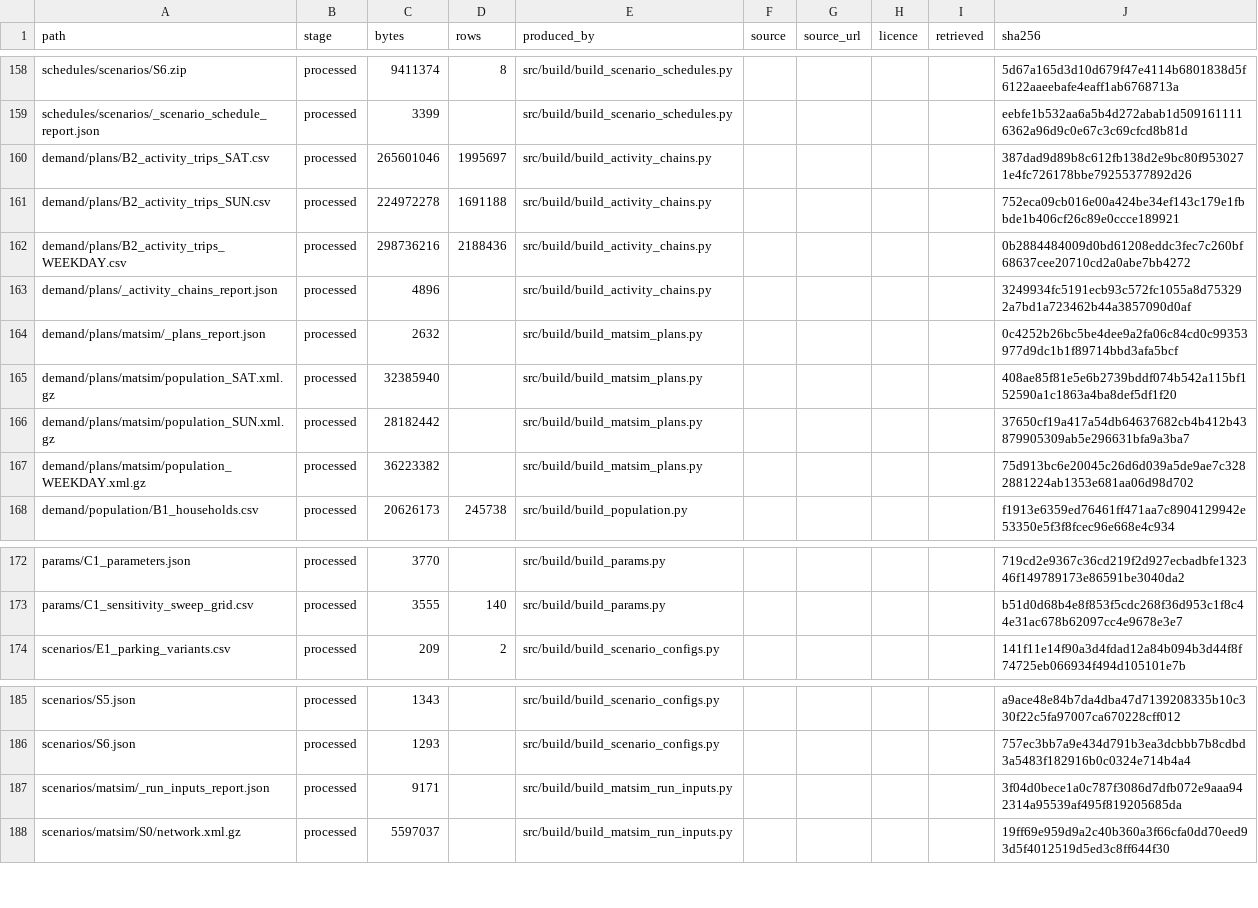
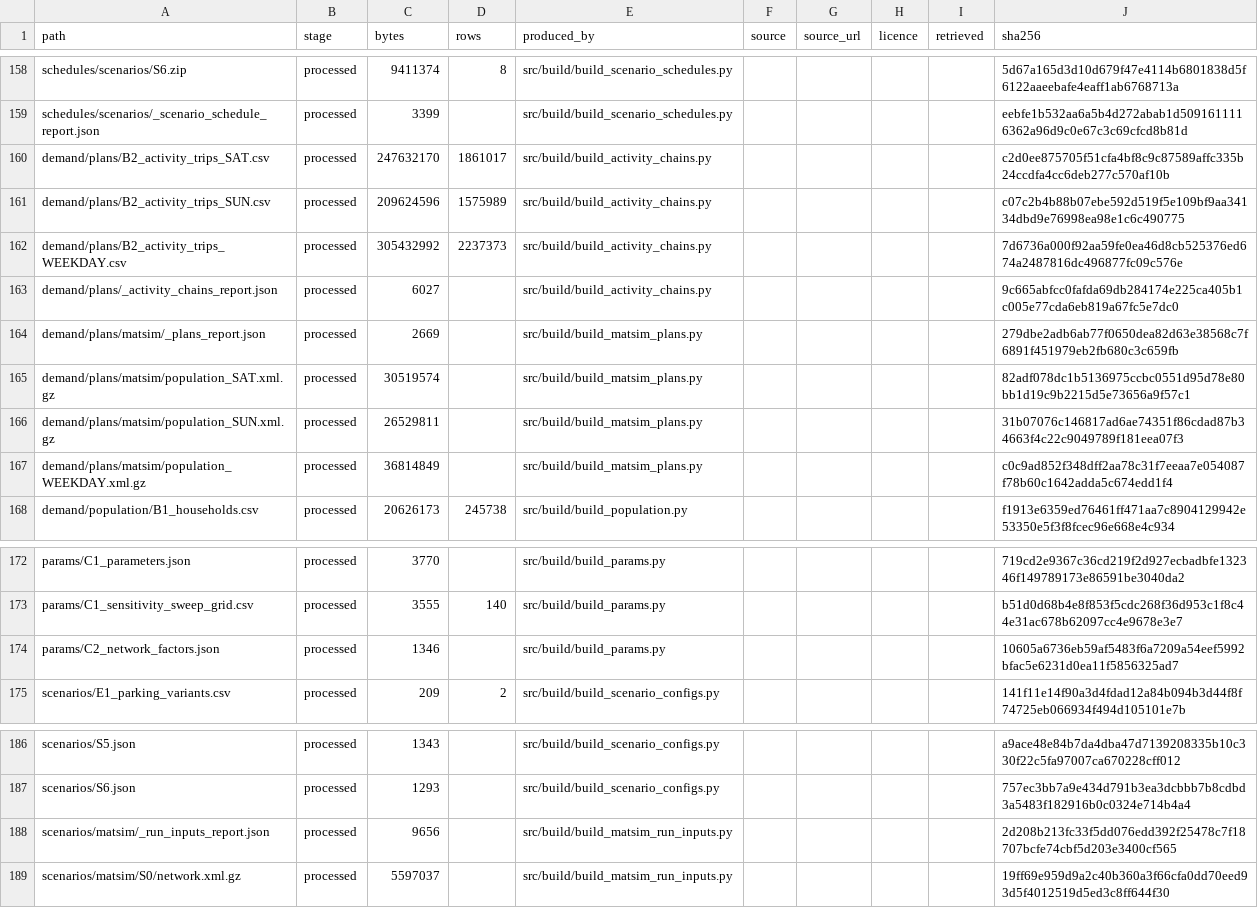
Before and after one commit to praneetdhoolia/NewcastleLRSIM, a CSV file: data/MANIFEST.csv, drawn as a sheet; only a part is shown, gaps mark what is left out.

Commit message:
Measure from Newcastle what was assumed, and make the sweep rule a test
Three P3 constants were typed in when the package already held enough to
derive them. src/build/measure_network_factors.py now measures them into
params/C2_network_factors.json:

  detour factor      1.3376 (was assumed 1.30), from 551 population-weighted
                     zone pairs routed over the observed A1 road graph. The
                     aggregate ratio of summed network to summed straight-line
                     distance, not the mean of per-pair ratios - that is 1.43
                     here, pulled up by short circuitous trips, and would
                     overstate the correction for the long trips that dominate
                     a distance mean.
  weekday/weekend    0.7521 (was implied 0.825), from the RMS traffic counts'
                     own WEEKDAYS and WEEKENDS periods over 551 station-years.
                     The counts do not separate Saturday from Sunday, so that
                     split alone stays assumed and swept.
  work attendance    census G62 gives 0.651, used only as the LOWER BOUND of
                     the P_MANDATORY sweep. It cannot set the value: census
                     night was August 2021 with 19.2% working from home, and
                     DECISIONS 2.4 already rules G62 out as a behavioural rate.

Seven parameters carried no sweep range, breaching proposal 8.1 as quoted at
the top of DECISIONS.md. They now carry one, and check_package.py tests the
rule rather than leaving it to discipline - including that the measured
factors declare themselves measured and sit inside their own sweeps.

What is genuinely not localisable is labelled so: MATSim's performing,
monetary distance rate, typical durations and replanning weights are
properties of the scoring formulation, not observable quantities of Newcastle.
What is localisable but unavailable is recorded as such: EXTERNAL_INTERACTION_RATE
needs the ABS journey-to-work origin-destination table, which the package does
not hold - added to DECISIONS 13.

Also implements a check that was specified and then missed: every resident
agent's home zone must be in the core tier, and every boundary agent's in the
external tier. The tier set was being computed and never used.

497 -> 528 checks, all passing.

```diff
--- a/data/MANIFEST.csv
+++ b/data/MANIFEST.csv
@@ -159,10 +159,10 @@ schedules/scenarios/S6.zip,processed,9411374,8,src/build/build_scenario_schedule
 schedules/scenarios/_scenario_schedule_report.json,processed,3399,,src/build/build_scenario_schedules.py,,,,,eebfe1b532aa6a5b4d272abab1d5091611116362a96d9c0e67c3c69cfcd8b81d
-demand/plans/B2_activity_trips_SAT.csv,processed,265601046,1995697,src/build/build_activity_chains.py,,,,,387dad9d89b8c612fb138d2e9bc80f9530271e4fc726178bbe79255377892d26
-demand/plans/B2_activity_trips_SUN.csv,processed,224972278,1691188,src/build/build_activity_chains.py,,,,,752eca09cb016e00a424be34ef143c179e1fbbde1b406cf26c89e0ccce189921
-demand/plans/B2_activity_trips_WEEKDAY.csv,processed,298736216,2188436,src/build/build_activity_chains.py,,,,,0b2884484009d0bd61208eddc3fec7c260bf68637cee20710cd2a0abe7bb4272
-demand/plans/_activity_chains_report.json,processed,4896,,src/build/build_activity_chains.py,,,,,3249934fc5191ecb93c572fc1055a8d753292a7bd1a723462b44a3857090d0af
-demand/plans/matsim/_plans_report.json,processed,2632,,src/build/build_matsim_plans.py,,,,,0c4252b26bc5be4dee9a2fa06c84cd0c99353977d9dc1b1f89714bbd3afa5bcf
-demand/plans/matsim/population_SAT.xml.gz,processed,32385940,,src/build/build_matsim_plans.py,,,,,408ae85f81e5e6b2739bddf074b542a115bf152590a1c1863a4ba8def5df1f20
-demand/plans/matsim/population_SUN.xml.gz,processed,28182442,,src/build/build_matsim_plans.py,,,,,37650cf19a417a54db64637682cb4b412b43879905309ab5e296631bfa9a3ba7
-demand/plans/matsim/population_WEEKDAY.xml.gz,processed,36223382,,src/build/build_matsim_plans.py,,,,,75d913bc6e20045c26d6d039a5de9ae7c3282881224ab1353e681aa06d98d702
+demand/plans/B2_activity_trips_SAT.csv,processed,247632170,1861017,src/build/build_activity_chains.py,,,,,c2d0ee875705f51cfa4bf8c9c87589affc335b24ccdfa4cc6deb277c570af10b
+demand/plans/B2_activity_trips_SUN.csv,processed,209624596,1575989,src/build/build_activity_chains.py,,,,,c07c2b4b88b07ebe592d519f5e109bf9aa34134dbd9e76998ea98e1c6c490775
+demand/plans/B2_activity_trips_WEEKDAY.csv,processed,305432992,2237373,src/build/build_activity_chains.py,,,,,7d6736a000f92aa59fe0ea46d8cb525376ed674a2487816dc496877fc09c576e
+demand/plans/_activity_chains_report.json,processed,6027,,src/build/build_activity_chains.py,,,,,9c665abfcc0fafda69db284174e225ca405b1c005e77cda6eb819a67fc5e7dc0
+demand/plans/matsim/_plans_report.json,processed,2669,,src/build/build_matsim_plans.py,,,,,279dbe2adb6ab77f0650dea82d63e38568c7f6891f451979eb2fb680c3c659fb
+demand/plans/matsim/population_SAT.xml.gz,processed,30519574,,src/build/build_matsim_plans.py,,,,,82adf078dc1b5136975ccbc0551d95d78e80bb1d19c9b2215d5e73656a9f57c1
+demand/plans/matsim/population_SUN.xml.gz,processed,26529811,,src/build/build_matsim_plans.py,,,,,31b07076c146817ad6ae74351f86cdad87b34663f4c22c9049789f181eea07f3
+demand/plans/matsim/population_WEEKDAY.xml.gz,processed,36814849,,src/build/build_matsim_plans.py,,,,,c0c9ad852f348dff2aa78c31f7eeaa7e054087f78b60c1642adda5c674edd1f4
 demand/population/B1_households.csv,processed,20626173,245738,src/build/build_population.py,,,,,f1913e6359ed76461ff471aa7c8904129942e53350e5f3f8fcec96e668e4c934
@@ -173,2 +173,3 @@ params/C1_parameters.json,processed,3770,,src/build/build_params.py,,,,,719cd2e9
 params/C1_sensitivity_sweep_grid.csv,processed,3555,140,src/build/build_params.py,,,,,b51d0d68b4e8f853f5cdc268f36d953c1f8c44e31ac678b62097cc4e9678e3e7
+params/C2_network_factors.json,processed,1346,,src/build/build_params.py,,,,,10605a6736eb59af5483f6a7209a54eef5992bfac5e6231d0ea11f5856325ad7
 scenarios/E1_parking_variants.csv,processed,209,2,src/build/build_scenario_configs.py,,,,,141f11e14f90a3d4fdad12a84b094b3d44f8f74725eb066934f494d105101e7b
@@ -186,3 +187,3 @@ scenarios/S5.json,processed,1343,,src/build/build_scenario_configs.py,,,,,a9ace4
 scenarios/S6.json,processed,1293,,src/build/build_scenario_configs.py,,,,,757ec3bb7a9e434d791b3ea3dcbbb7b8cdbd3a5483f182916b0c0324e714b4a4
-scenarios/matsim/_run_inputs_report.json,processed,9171,,src/build/build_matsim_run_inputs.py,,,,,3f04d0bece1a0c787f3086d7dfb072e9aaa942314a95539af495f819205685da
+scenarios/matsim/_run_inputs_report.json,processed,9656,,src/build/build_matsim_run_inputs.py,,,,,2d208b213fc33f5dd076edd392f25478c7f18707bcfe74cbf5d203e3400cf565
 scenarios/matsim/S0/network.xml.gz,processed,5597037,,src/build/build_matsim_run_inputs.py,,,,,19ff69e959d9a2c40b360a3f66cfa0dd70eed93d5f4012519d5ed3c8ff644f30
```
Also changed, not shown: 14 other files.
